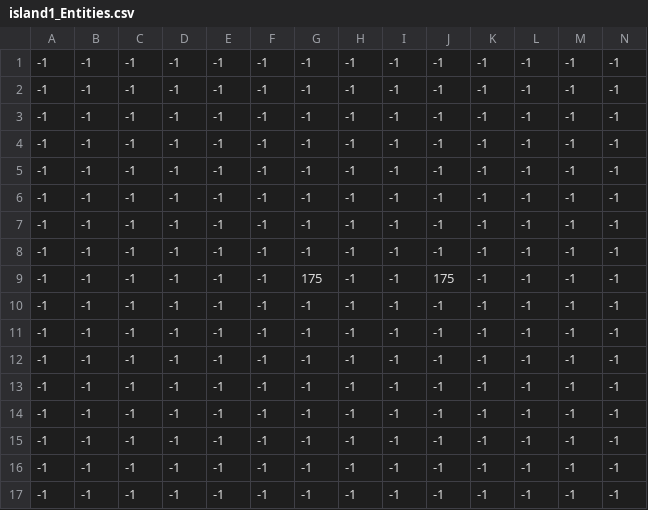
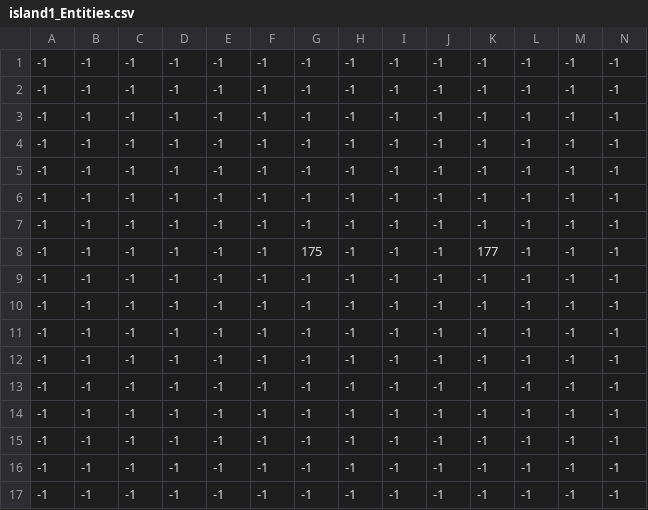
Before and after one commit to TSechrist/toste_game, a CSV file: space_game/res/tiled/tmx/island1_Entities.csv, drawn as a sheet; only a part is shown; removed rows and columns are numbered as before the commit, all else as after; rows hold the shown columns only; the diff names each change by its address in the sheet, - before the commit and + after, or states it on an @@ line.

```diff
--- a/space_game/res/tiled/tmx/island1_Entities.csv
+++ b/space_game/res/tiled/tmx/island1_Entities.csv
+row 8: -1 | -1 | -1 | -1 | -1 | -1 | 175 | -1 | -1 | -1 | 177 | -1 | -1 | -1
-row 9: -1 | -1 | -1 | -1 | -1 | -1 | 175 | -1 | -1 | 175 | -1 | -1 | -1 | -1
-row 14: -1 | -1 | -1 | -1 | -1 | -1 | -1 | -1 | -1 | -1 | -1 | -1 | -1 | -1
+row 15: -1 | -1 | -1 | -1 | -1 | -1 | -1 | -1 | -1 | -1 | -1 | -1 | -1 | -1
```
Also changed, not shown: 46 other files.
